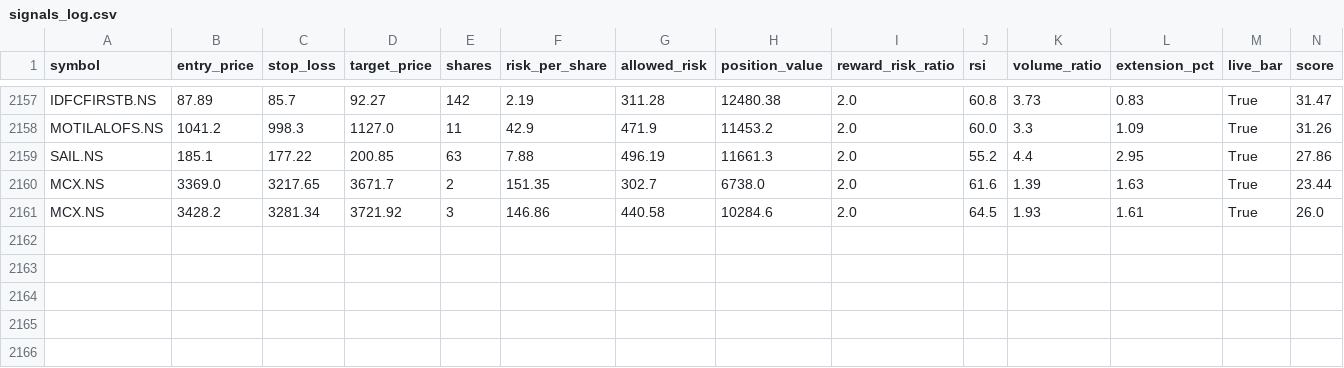
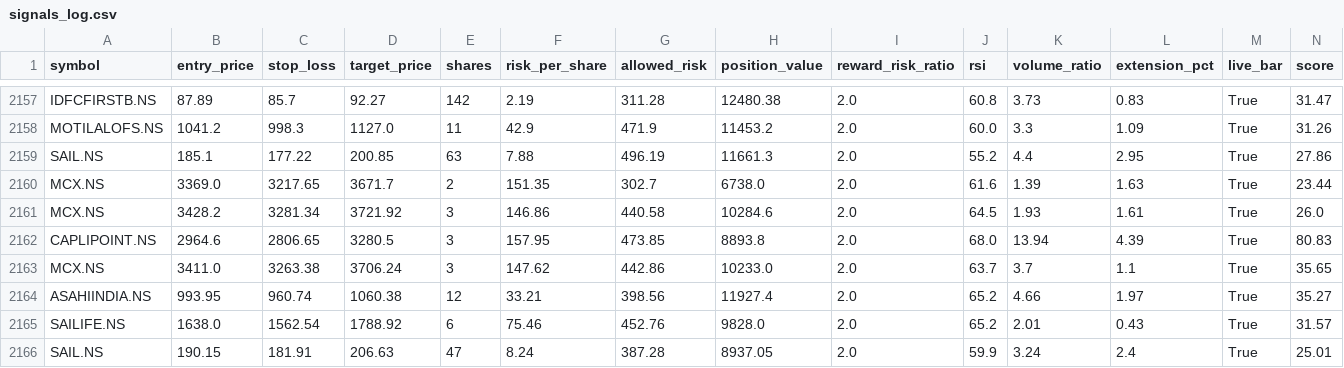
Before and after one commit to eeshanshukla12-star/nse_screener_1_.py, a CSV file: signals_log.csv, drawn as a sheet; only a part is shown, gaps mark what is left out; rows hold the shown columns only; the diff names each change by its address in the sheet, - before the commit and + after, or states it on an @@ line.

Commit message:
Update signal log [skip ci]

```diff
--- a/signals_log.csv
+++ b/signals_log.csv
+row 2162: CAPLIPOINT.NS | 2964.6 | 2806.65 | 3280.5 | 3 | 157.95 | 473.85 | 8893.8 | 2.0 | 68.0 | 13.94 | 4.39 | True | 80.83
+row 2163: MCX.NS | 3411.0 | 3263.38 | 3706.24 | 3 | 147.62 | 442.86 | 10233.0 | 2.0 | 63.7 | 3.7 | 1.1 | True | 35.65
+row 2164: ASAHIINDIA.NS | 993.95 | 960.74 | 1060.38 | 12 | 33.21 | 398.56 | 11927.4 | 2.0 | 65.2 | 4.66 | 1.97 | True | 35.27
+row 2165: SAILIFE.NS | 1638.0 | 1562.54 | 1788.92 | 6 | 75.46 | 452.76 | 9828.0 | 2.0 | 65.2 | 2.01 | 0.43 | True | 31.57
+row 2166: SAIL.NS | 190.15 | 181.91 | 206.63 | 47 | 8.24 | 387.28 | 8937.05 | 2.0 | 59.9 | 3.24 | 2.4 | True | 25.01
```
